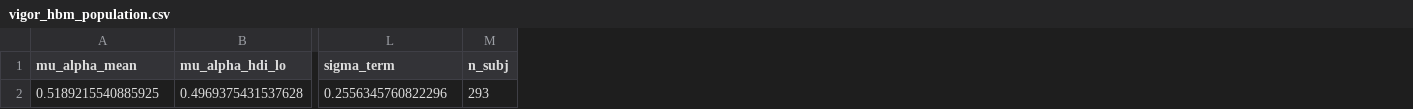
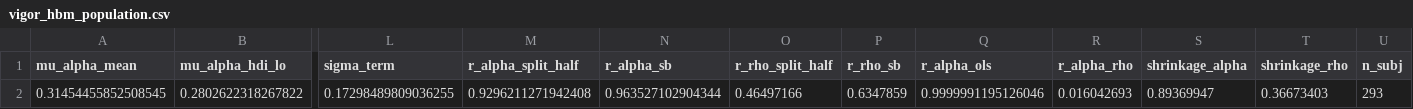
Before and after one commit to nssokada/EffortForagingUnderThreat, a CSV file: results/stats/vigor_hbm_population.csv, drawn as a sheet; only a part is shown, gaps mark what is left out; removed rows and columns are numbered as before the commit, all else as after; rows hold the shown columns only; the diff names each change by its address in the sheet, - before the commit and + after, or states it on an @@ line.

```diff
--- a/results/stats/vigor_hbm_population.csv
+++ b/results/stats/vigor_hbm_population.csv
+column M (r_alpha_split_half), empty
+column N (r_alpha_sb), empty
+column O (r_rho_split_half), empty
+column P (r_rho_sb), empty
+column Q (r_alpha_ols), empty
+column R (r_alpha_rho), empty
+column S (shrinkage_alpha), empty
+column T (shrinkage_rho), empty
-row 2: 0.5189215540885925 | 0.4969375431537628 | 0.2556345760822296 | 293
+row 2: 0.31454455852508545 | 0.2802622318267822 | 0.17298489809036255 | 0.9296211271942408 | 0.963527102904344 | 0.46497166 | 0.6347859 | 0.9999991195126046 | 0.016042693 | 0.89369947 | 0.36673403 | 293
```
Also changed, not shown: results/stats/affect_lmm_results.csv, results/stats/psych_factor_loadings.csv, 42 other files.
